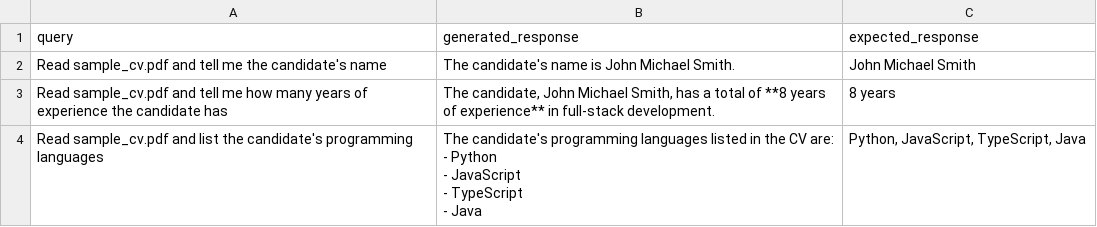
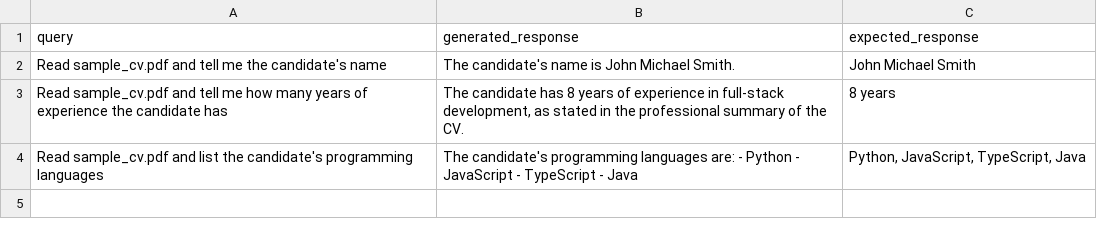
Before and after one commit to saulsayerzgdp/demo-aip-python-sdk, a CSV file: cv_agent_results.csv, drawn as a sheet.

```diff
--- a/cv_agent_results.csv
+++ b/cv_agent_results.csv
@@ -2,8 +2,3 @@ query,generated_response,expected_response
 Read sample_cv.pdf and tell me the candidate's name,The candidate's name is John Michael Smith.,John Michael Smith
-Read sample_cv.pdf and tell me how many years of experience the candidate has,"The candidate, John Michael Smith, has a total of **8 years of experience** in full-stack development.",8 years
-Read sample_cv.pdf and list the candidate's programming languages,"The candidate's programming languages listed in the CV are:
-
-- Python
-- JavaScript
-- TypeScript
-- Java","Python, JavaScript, TypeScript, Java"
+Read sample_cv.pdf and tell me how many years of experience the candidate has,"The candidate has 8 years of experience in full-stack development, as stated in the professional summary of the CV.",8 years
+Read sample_cv.pdf and list the candidate's programming languages,The candidate's programming languages are: - Python - JavaScript - TypeScript - Java,"Python, JavaScript, TypeScript, Java"
```
Also changed, not shown: 6 other files.
